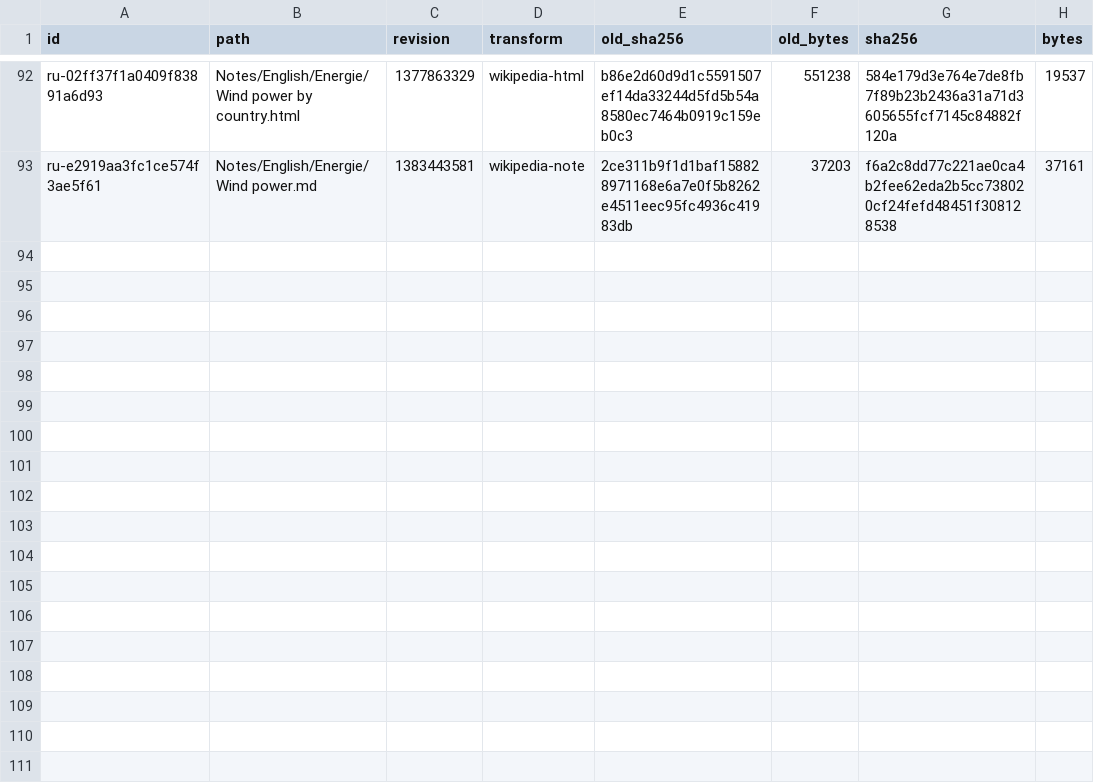
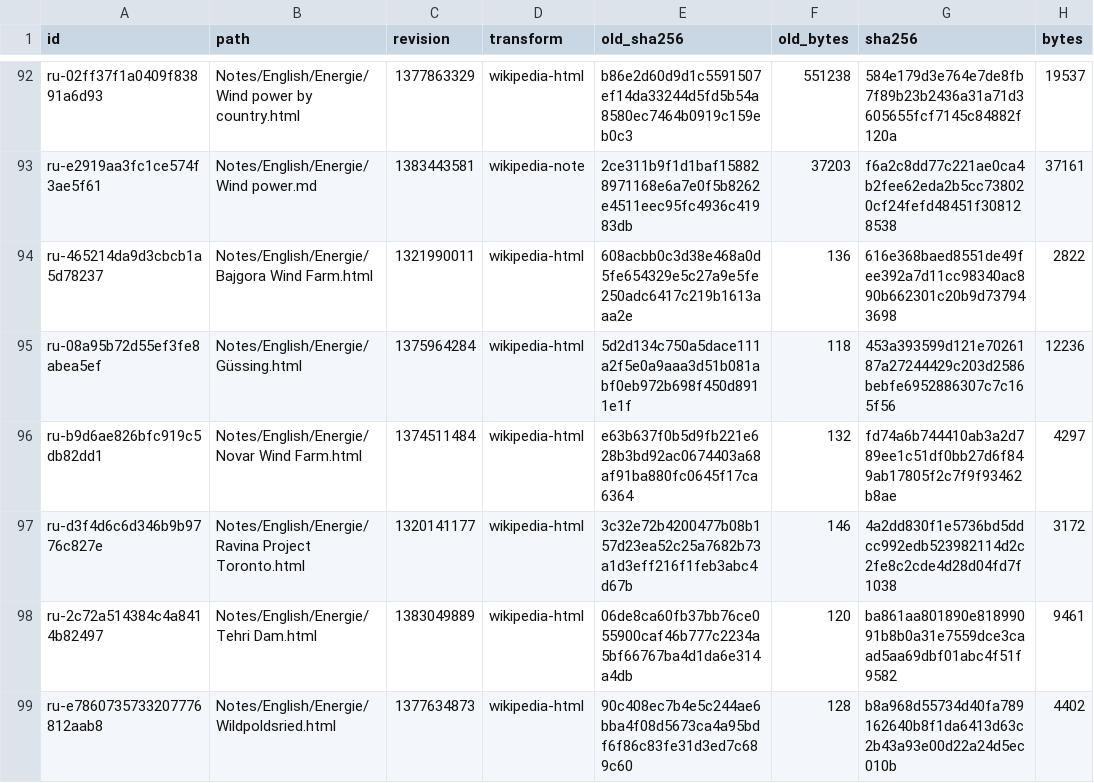
Before and after one commit to justsearch-app/justsearch, a TSV file: scripts/jseval/jseval/quality/recipes/real-use.wikipedia-repins.tsv, drawn as a sheet; only a part is shown, gaps mark what is left out; the diff names each change by its address in the sheet, - before the commit and + after, or states it on an @@ line.

```diff
--- a/scripts/jseval/jseval/quality/recipes/real-use.wikipedia-repins.tsv
+++ b/scripts/jseval/jseval/quality/recipes/real-use.wikipedia-repins.tsv
+row 94: ru-465214da9d3cbcb1a5d78237 | Notes/English/Energie/Bajgora Wind Farm.html | 1321990011 | wikipedia-html | 608acbb0c3d38e468a0d5fe654329e5c27a9e5fe250adc6417c219b1613aaa2e | 136 | 616e368baed8551de49fee392a7d11cc98340ac890b662301c20b9d737943698 | 2822
+row 95: ru-08a95b72d55ef3fe8abea5ef | Notes/English/Energie/Güssing.html | 1375964284 | wikipedia-html | 5d2d134c750a5dace111a2f5e0a9aaa3d51b081abf0eb972b698f450d8911e1f | 118 | 453a393599d121e7026187a27244429c203d2586bebfe6952886307c7c165f56 | 12236
+row 96: ru-b9d6ae826bfc919c5db82dd1 | Notes/English/Energie/Novar Wind Farm.html | 1374511484 | wikipedia-html | e63b637f0b5d9fb221e628b3bd92ac0674403a68af91ba880fc0645f17ca6364 | 132 | fd74a6b744410ab3a2d789ee1c51df0bb27d6f849ab17805f2c7f9f93462b8ae | 4297
+row 97: ru-d3f4d6c6d346b9b9776c827e | Notes/English/Energie/Ravina Project Toronto.html | 1320141177 | wikipedia-html | 3c32e72b4200477b08b157d23ea52c25a7682b73a1d3eff216f1feb3abc4d67b | 146 | 4a2dd830f1e5736bd5ddcc992edb523982114d2c2fe8c2cde4d28d04fd7f1038 | 3172
+row 98: ru-2c72a514384c4a8414b82497 | Notes/English/Energie/Tehri Dam.html | 1383049889 | wikipedia-html | 06de8ca60fb37bb76ce055900caf46b777c2234a5bf66767ba4d1da6e314a4db | 120 | ba861aa801890e81899091b8b0a31e7559dce3caad5aa69dbf01abc4f51f9582 | 9461
+row 99: ru-e7860735733207776812aab8 | Notes/English/Energie/Wildpoldsried.html | 1377634873 | wikipedia-html | 90c408ec7b4e5c244ae6bba4f08d5673ca4a95bdf6f86c83fe31d3ed7c689c60 | 128 | b8a968d55734d40fa789162640b8f1da6413d63c2b43a93e00d22a24d5ec010b | 4402
```
Also changed, not shown: 4 other files.
